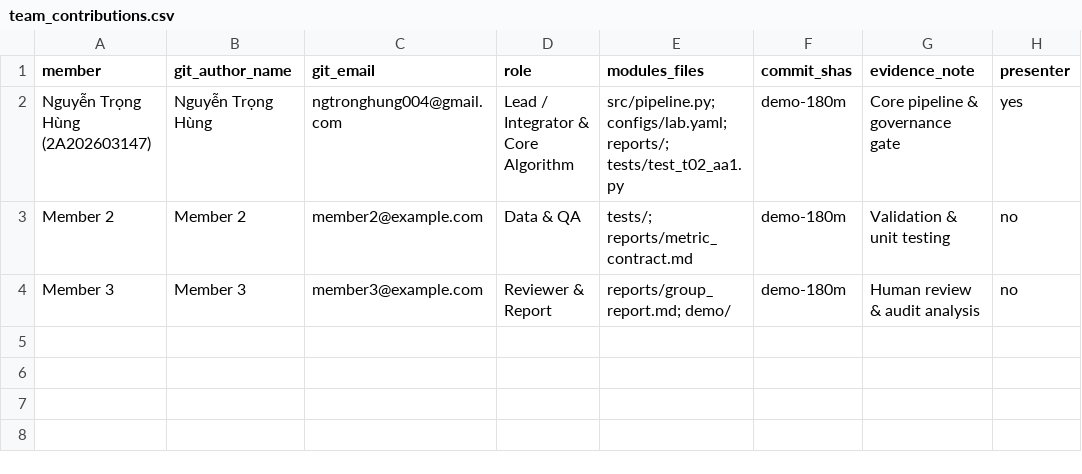
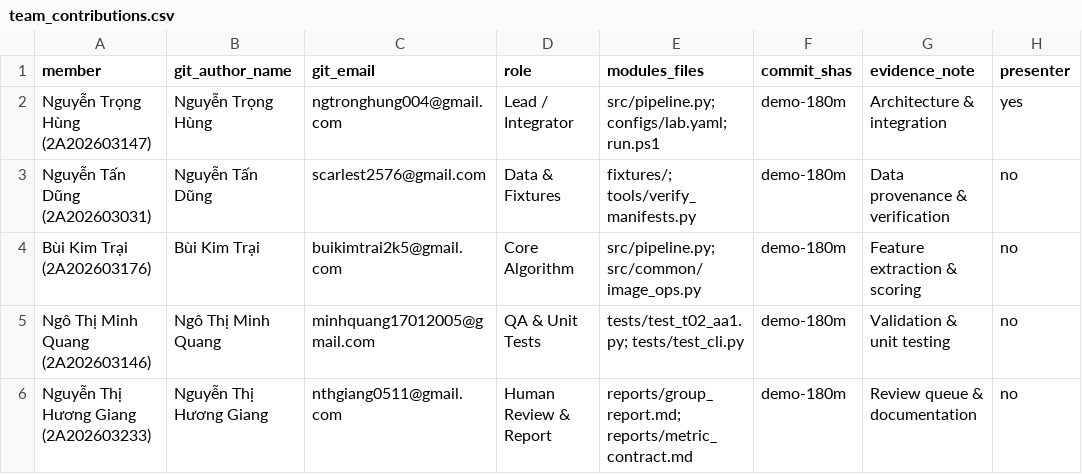
Before and after one commit to ngtronghung004-droid/K5-Day6-L2-NguyenTrongHung-2A202603147-DataGovernanceAndPrivacy, a CSV file: reports/team_contributions.csv, drawn as a sheet.

Commit message:
docs: update full team roster with 5 members for Group AA1

```diff
--- a/reports/team_contributions.csv
+++ b/reports/team_contributions.csv
@@ -1,4 +1,6 @@
 member,git_author_name,git_email,role,modules_files,commit_shas,evidence_note,presenter
-Nguyễn Trọng Hùng (2A202603147),Nguyễn Trọng Hùng,ngtronghung004@gmail.com,Lead / Integrator & Core Algorithm,"src/pipeline.py; configs/lab.yaml; reports/; tests/test_t02_aa1.py",demo-180m,Core pipeline & governance gate,yes
-Member 2,Member 2,member2@example.com,Data & QA,"tests/; reports/metric_contract.md",demo-180m,Validation & unit testing,no
-Member 3,Member 3,member3@example.com,Reviewer & Report,"reports/group_report.md; demo/",demo-180m,Human review & audit analysis,no
+Nguyễn Trọng Hùng (2A202603147),Nguyễn Trọng Hùng,ngtronghung004@gmail.com,Lead / Integrator,"src/pipeline.py; configs/lab.yaml; run.ps1",demo-180m,Architecture & integration,yes
+Nguyễn Tấn Dũng (2A202603031),Nguyễn Tấn Dũng,scarlest2576@gmail.com,Data & Fixtures,"fixtures/; tools/verify_manifests.py",demo-180m,Data provenance & verification,no
+Bùi Kim Trại (2A202603176),Bùi Kim Trại,buikimtrai2k5@gmail.com,Core Algorithm,"src/pipeline.py; src/common/image_ops.py",demo-180m,Feature extraction & scoring,no
+Ngô Thị Minh Quang (2A202603146),Ngô Thị Minh Quang,minhquang17012005@gmail.com,QA & Unit Tests,"tests/test_t02_aa1.py; tests/test_cli.py",demo-180m,Validation & unit testing,no
+Nguyễn Thị Hương Giang (2A202603233),Nguyễn Thị Hương Giang,nthgiang0511@gmail.com,Human Review & Report,"reports/group_report.md; reports/metric_contract.md",demo-180m,Review queue & documentation,no
```
Also changed, not shown: 1 other file.
